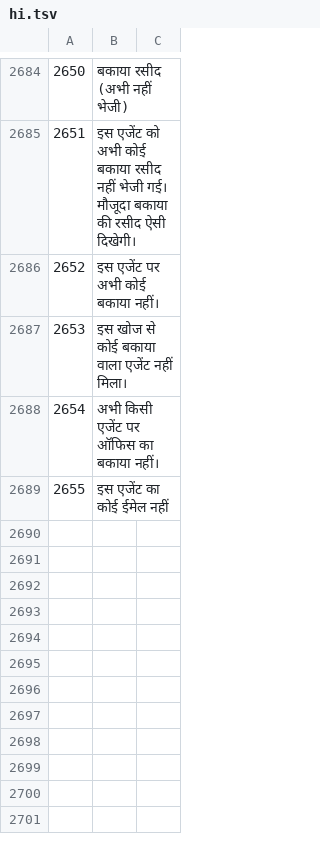
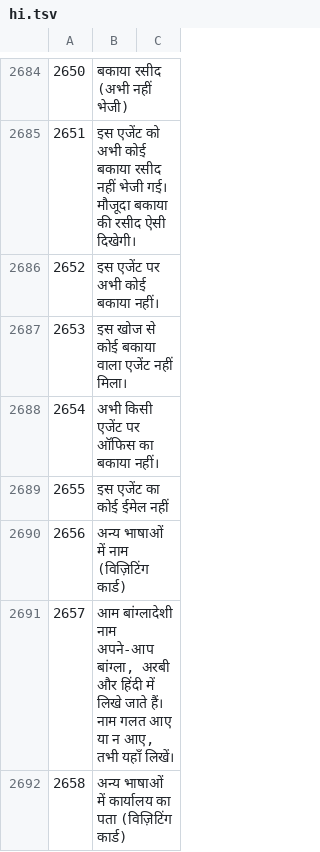
Before and after one commit to sjn6t9/migV33, a TSV file: i18n/hi.tsv, drawn as a sheet; only a part is shown, gaps mark what is left out; the diff names each change by its address in the sheet, - before the commit and + after, or states it on an @@ line.

```diff
--- a/i18n/hi.tsv
+++ b/i18n/hi.tsv
+row 2690: 2656 | अन्य भाषाओं में नाम (विज़िटिंग कार्ड)
+row 2691: 2657 | आम बांग्लादेशी नाम अपने-आप बांग्ला, अरबी और हिंदी में लिखे जाते हैं। नाम गलत आए या न आए, तभी यहाँ लिखें।
+row 2692: 2658 | अन्य भाषाओं में कार्यालय का पता (विज़िटिंग कार्ड)
```
Also changed, not shown: i18n/ar.tsv, i18n/bn.tsv, 15 other files.
